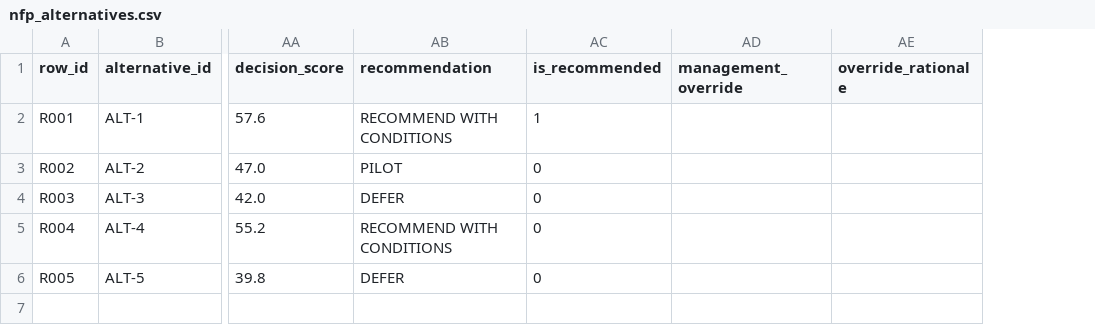
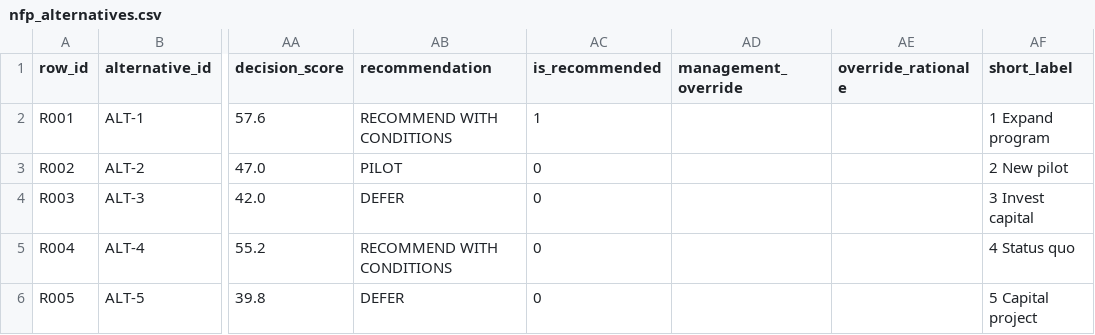
Before and after one commit to jessiesfaith/Finance-ML, a CSV file: reports/nfp_alternatives.csv, drawn as a sheet; only a part is shown, gaps mark what is left out; the diff names each change by its address in the sheet, - before the commit and + after, or states it on an @@ line.

```diff
--- a/reports/nfp_alternatives.csv
+++ b/reports/nfp_alternatives.csv
+column AF (short_label), rows 2-6: 1 Expand program | 2 New pilot | 3 Invest capital | 4 Status quo | 5 Capital project
```
Also changed, not shown: 4 other files.
